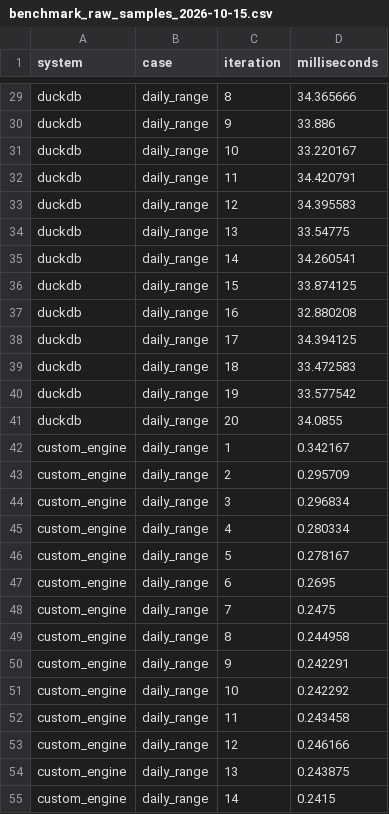
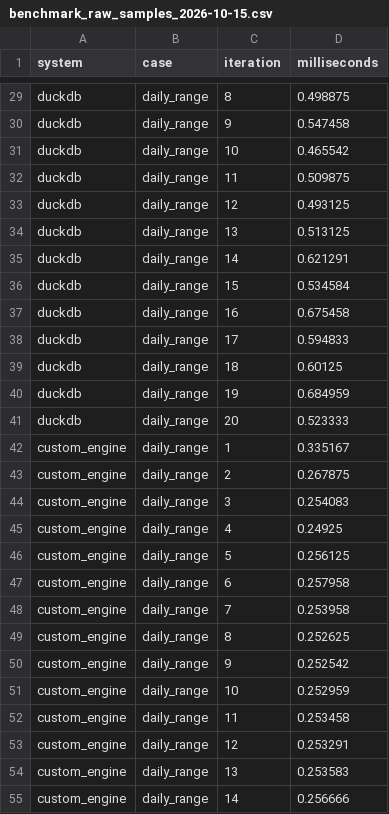
Before and after one commit to Neetha10/equities-data-platform-with-ai, a CSV file: outputs/benchmark_raw_samples_2026-10-15.csv, drawn as a sheet; only a part is shown, gaps mark what is left out; the diff covers the shown part only; the diff names each change by its address in the sheet, - before the commit and + after, or states it on an @@ line.

```diff
--- a/outputs/benchmark_raw_samples_2026-10-15.csv
+++ b/outputs/benchmark_raw_samples_2026-10-15.csv
-D29 (milliseconds): 34.365666
+D29 (milliseconds): 0.498875
-D30 (milliseconds): 33.886
+D30 (milliseconds): 0.547458
-D31 (milliseconds): 33.220167
+D31 (milliseconds): 0.465542
-D32 (milliseconds): 34.420791
+D32 (milliseconds): 0.509875
-D33 (milliseconds): 34.395583
+D33 (milliseconds): 0.493125
-D34 (milliseconds): 33.54775
+D34 (milliseconds): 0.513125
-D35 (milliseconds): 34.260541
+D35 (milliseconds): 0.621291
-D36 (milliseconds): 33.874125
+D36 (milliseconds): 0.534584
-D37 (milliseconds): 32.880208
+D37 (milliseconds): 0.675458
-D38 (milliseconds): 34.394125
+D38 (milliseconds): 0.594833
-D39 (milliseconds): 33.472583
+D39 (milliseconds): 0.60125
-D40 (milliseconds): 33.577542
+D40 (milliseconds): 0.684959
-D41 (milliseconds): 34.0855
+D41 (milliseconds): 0.523333
-D42 (milliseconds): 0.342167
+D42 (milliseconds): 0.335167
-D43 (milliseconds): 0.295709
+D43 (milliseconds): 0.267875
-D44 (milliseconds): 0.296834
+D44 (milliseconds): 0.254083
-D45 (milliseconds): 0.280334
+D45 (milliseconds): 0.24925
-D46 (milliseconds): 0.278167
+D46 (milliseconds): 0.256125
-D47 (milliseconds): 0.2695
+D47 (milliseconds): 0.257958
-D48 (milliseconds): 0.2475
+D48 (milliseconds): 0.253958
-D49 (milliseconds): 0.244958
+D49 (milliseconds): 0.252625
-D50 (milliseconds): 0.242291
+D50 (milliseconds): 0.252542
-D51 (milliseconds): 0.242292
+D51 (milliseconds): 0.252959
-D52 (milliseconds): 0.243458
+D52 (milliseconds): 0.253458
-D53 (milliseconds): 0.246166
+D53 (milliseconds): 0.253291
-D54 (milliseconds): 0.243875
+D54 (milliseconds): 0.253583
-D55 (milliseconds): 0.2415
+D55 (milliseconds): 0.256666
```
Also changed, not shown: 153 edited cells elsewhere in this file, 6 other files.
